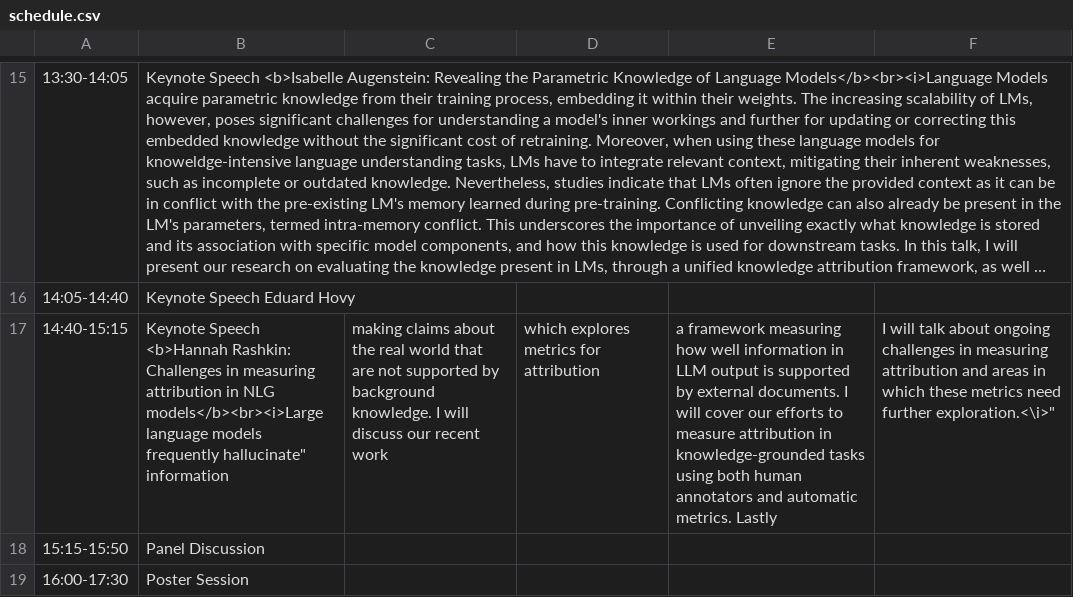
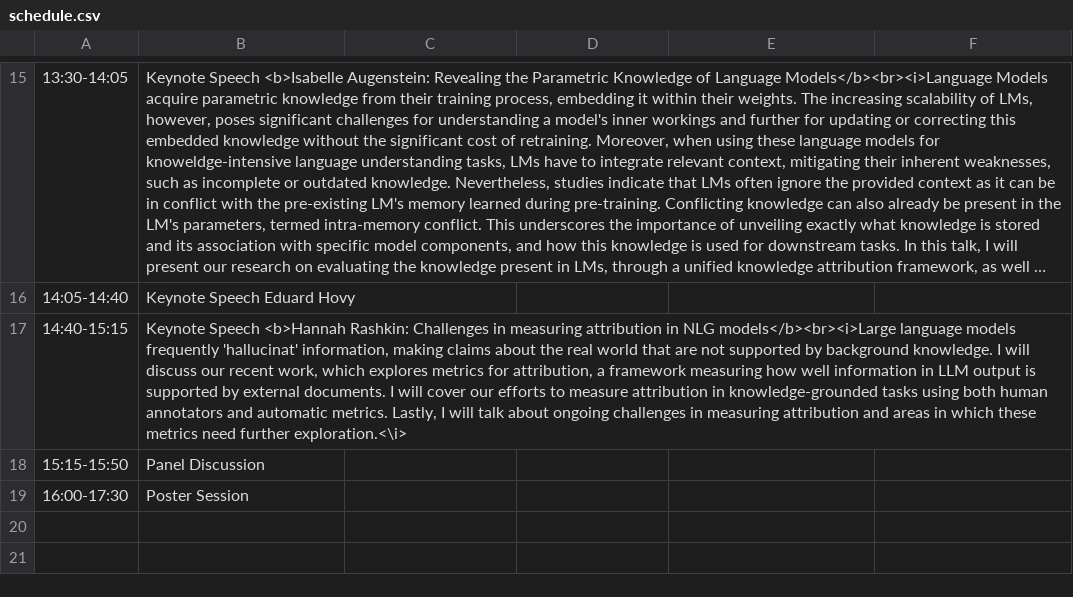
Before and after one commit to Knowledgeable-LM/Knowledgeable-LM.github.io, a CSV file: home/schedule.csv, drawn as a sheet; only a part is shown, gaps mark what is left out; long unchanged cells end in …; the diff names each change by its address in the sheet, - before the commit and + after, or states it on an @@ line.

```diff
--- a/home/schedule.csv
+++ b/home/schedule.csv
-B17: …models frequently hallucinate" information
+B17: …models frequently 'hallucinat' information, making claims about the real world that are not supported by background knowledge. I will discuss our recent work, which explores metrics for attribution, a framework measuring how well information in LLM output is supported by external documents. I will cover our efforts to measure attribution in knowledge-grounded tasks using both human annotators and automatic metrics. Lastly, I will talk about ongoing challenges in measuring attribution and areas in which these metrics need further exploration.<\i>
-C17: making claims about the real world that are not supported by background knowledge. I will discuss our recent work
+C17: (empty)
-D17: which explores metrics for attribution
+D17: (empty)
-E17: a framework measuring how well information in LLM output is supported by external documents. I will cover our efforts to measure attribution in knowledge-grounded tasks using both human annotators and automatic metrics. Lastly
+E17: (empty)
-F17: I will talk about ongoing challenges in measuring attribution and areas in which these metrics need further exploration.<\i>"
+F17: (empty)
```
Also changed, not shown: 1 other file.
